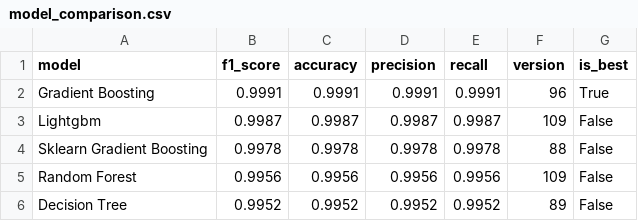
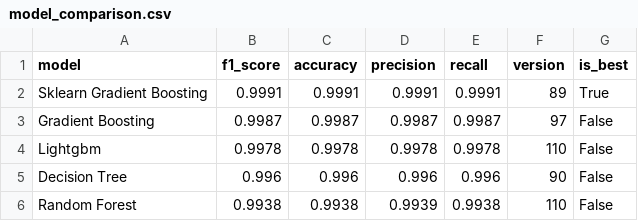
Before and after one commit to saqibahmadsiddiqui/aqi-forecasting-system, a CSV file: data/processed/model_comparison.csv, drawn as a sheet.

```diff
--- a/data/processed/model_comparison.csv
+++ b/data/processed/model_comparison.csv
@@ -1,6 +1,6 @@
 model,f1_score,accuracy,precision,recall,version,is_best
-Gradient Boosting,0.9991,0.9991,0.9991,0.9991,96,True
-Lightgbm,0.9987,0.9987,0.9987,0.9987,109,False
-Sklearn Gradient Boosting,0.9978,0.9978,0.9978,0.9978,88,False
-Random Forest,0.9956,0.9956,0.9956,0.9956,109,False
-Decision Tree,0.9952,0.9952,0.9952,0.9952,89,False
+Sklearn Gradient Boosting,0.9991,0.9991,0.9991,0.9991,89,True
+Gradient Boosting,0.9987,0.9987,0.9987,0.9987,97,False
+Lightgbm,0.9978,0.9978,0.9978,0.9978,110,False
+Decision Tree,0.996,0.996,0.996,0.996,90,False
+Random Forest,0.9938,0.9938,0.9939,0.9938,110,False
```
Also changed, not shown: data/processed/latest_predictions.csv.
